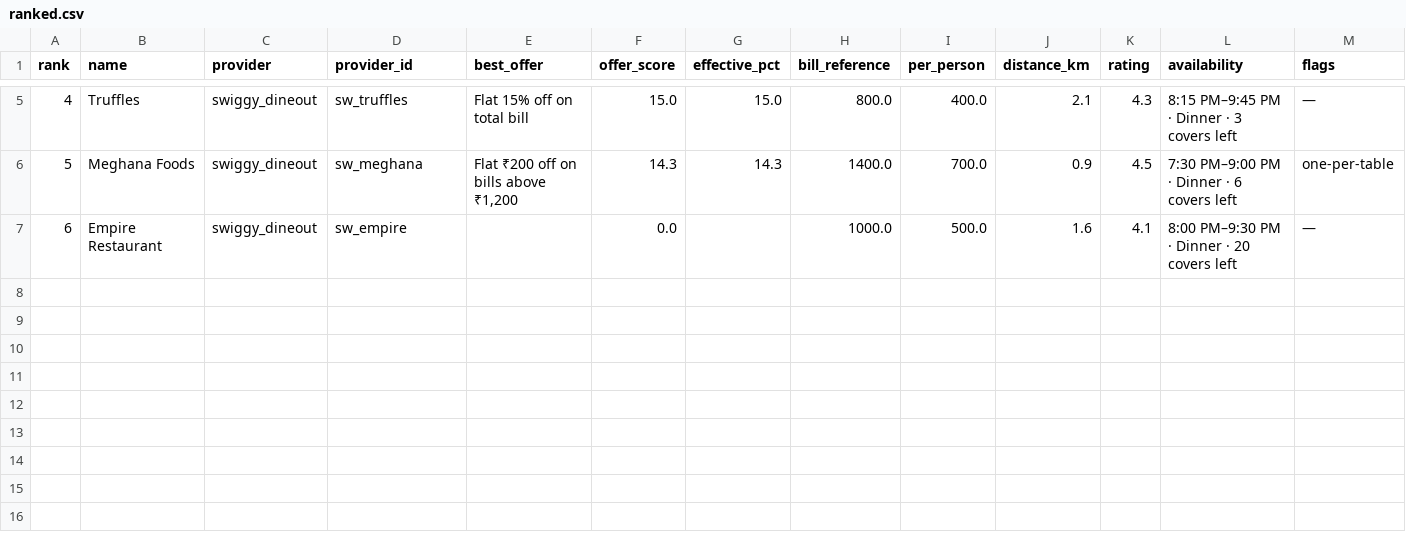
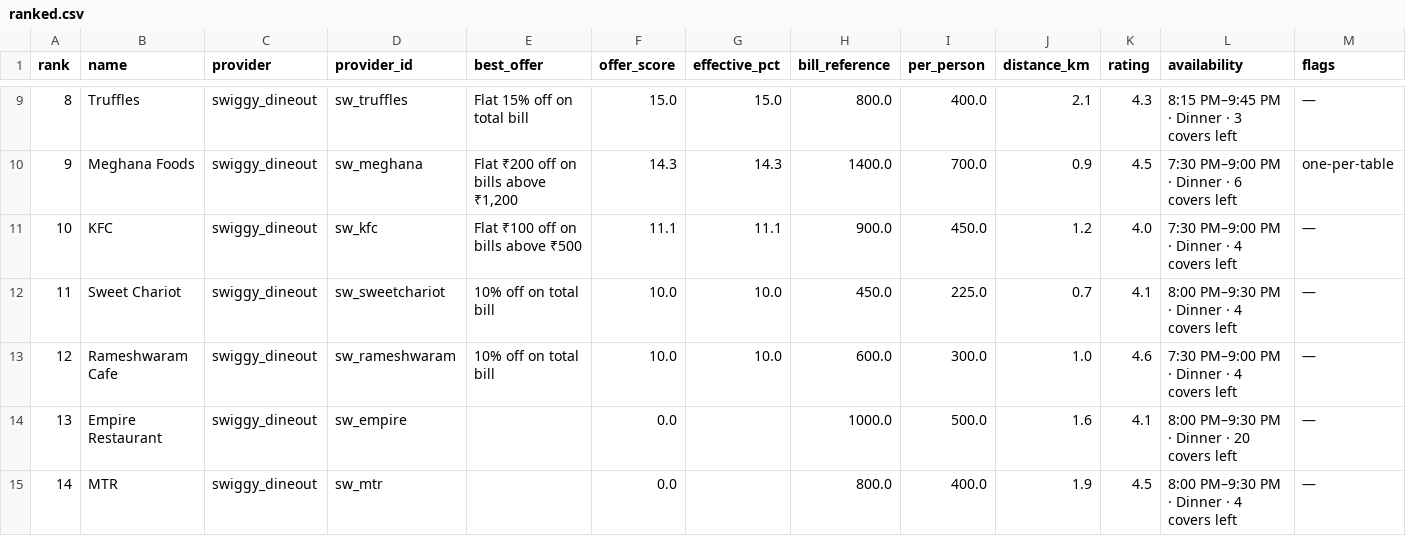
Before and after one commit to krigsherre/orange-restaurant-mcp, a CSV file: out/window-1930-2100/ranked.csv, drawn as a sheet; only a part is shown, gaps mark what is left out; rows hold the shown columns only; the diff covers the shown part only; the diff names each change by its address in the sheet, - before the commit and + after, or states it on an @@ line.

Commit message:
chore: regenerate canonical outputs for the widened corpus
Re-run the runbook against the 53-restaurant fixture set with the rubric judge: 53 discovered, 45 ranked, 13 bookable in the 8–10 PM window (was 30/26/6). The snapshots now also show link-only rows being skipped by `--auto` and the `select-3` booking resolving to District's hand-off instead of a fake slot. Everything stays fixture+rubric, so the reports reproduce offline and the committed files match a fresh `./run.py --judge rubric` run.

```diff
--- a/out/window-1930-2100/ranked.csv
+++ b/out/window-1930-2100/ranked.csv
@@ column A (rank) renumbered between rows 4 and 14 @@
+row 11: 10 | KFC | swiggy_dineout | sw_kfc | Flat ₹100 off on bills above ₹500 | 11.1 | 11.1 | 900.0 | 450.0 | 1.2 | 4.0 | 7:30 PM–9:00 PM · Dinner · 4 covers left | —
+row 12: 11 | Sweet Chariot | swiggy_dineout | sw_sweetchariot | 10% off on total bill | 10.0 | 10.0 | 450.0 | 225.0 | 0.7 | 4.1 | 8:00 PM–9:30 PM · Dinner · 4 covers left | —
+row 13: 12 | Rameshwaram Cafe | swiggy_dineout | sw_rameshwaram | 10% off on total bill | 10.0 | 10.0 | 600.0 | 300.0 | 1.0 | 4.6 | 7:30 PM–9:00 PM · Dinner · 4 covers left | —
+row 15: 14 | MTR | swiggy_dineout | sw_mtr |  | 0.0 |  | 800.0 | 400.0 | 1.9 | 4.5 | 8:00 PM–9:30 PM · Dinner · 4 covers left | —
```
Also changed, not shown: 4 added rows elsewhere in this file, out/auto/ranked.csv, out/available/ranked.csv, 28 other files.
